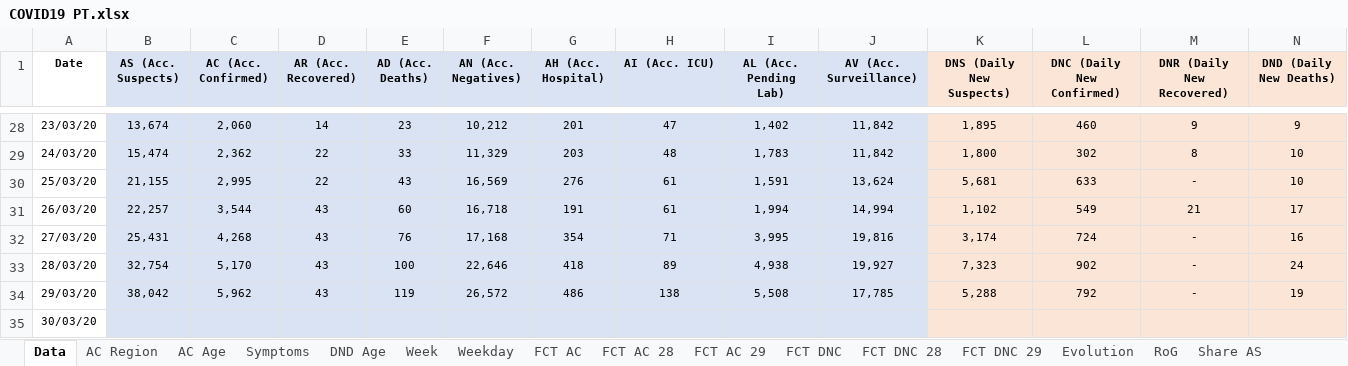
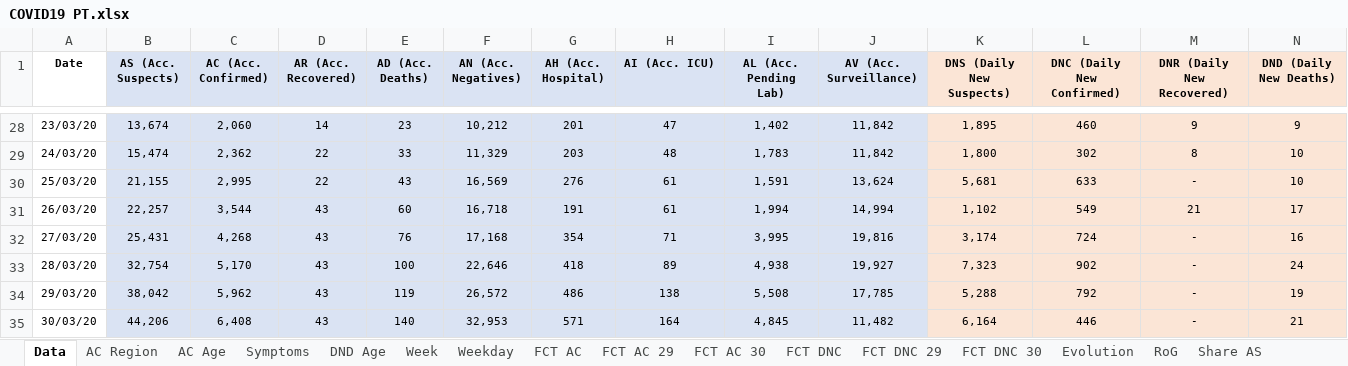
Before and after one commit to miguelalbano/covid19-pt, an Excel workbook: COVID19 PT.xlsx, sheet Data, drawn as a sheet; only a part is shown, gaps mark what is left out; values as stored, in another font and other column widths than the file's, no borders; table styles not drawn; the diff covers the shown part only; the diff names each change by its address in the sheet, - before the commit and + after, or states it on an @@ line.

Commit message:
20200330 v1 Data Update

```diff
--- a/COVID19 PT.xlsx (sheet Data)
+++ b/COVID19 PT.xlsx (sheet Data)
-sheet tab: FCT AC 28
-sheet tab: FCT DNC 28
+sheet tab: FCT AC 30
+sheet tab: FCT DNC 30
-B35 (AS (Acc. Suspects)): (empty)
+B35 (AS (Acc. Suspects)): 44,206
-C35 (AC (Acc. Confirmed)): (empty)
+C35 (AC (Acc. Confirmed)): 6,408
-D35 (AR (Acc. Recovered)): (empty)
+D35 (AR (Acc. Recovered)): 43
-E35 (AD (Acc. Deaths)): (empty)
+E35 (AD (Acc. Deaths)): 140
-F35 (AN (Acc. Negatives)): (empty)
+F35 (AN (Acc. Negatives)): 32,953
-G35 (AH (Acc. Hospital)): (empty)
+G35 (AH (Acc. Hospital)): 571
-H35 (AI (Acc. ICU)): (empty)
+H35 (AI (Acc. ICU)): 164
-I35 (AL (Acc. Pending Lab)): (empty)
+I35 (AL (Acc. Pending Lab)): 4,845
-J35 (AV (Acc. Surveillance)): (empty)
+J35 (AV (Acc. Surveillance)): 11,482
-K35 (DNS (Daily New Suspects)): (empty)
+K35 (DNS (Daily New Suspects)): 6,164
-L35 (DNC (Daily New Confirmed)): (empty)
+L35 (DNC (Daily New Confirmed)): 446
-M35 (DNR (Daily New Recovered)): (empty)
+M35 (DNR (Daily New Recovered)): -
-N35 (DND (Daily New Deaths)): (empty)
+N35 (DND (Daily New Deaths)): 21
```
Also changed, not shown: 23 edited cells elsewhere in this sheet, sheet Weekday, sheet Week, sheet AC Age, sheet DND Age, sheet AC Region, sheet Symptoms, 2 more sheets, charts or pictures.
